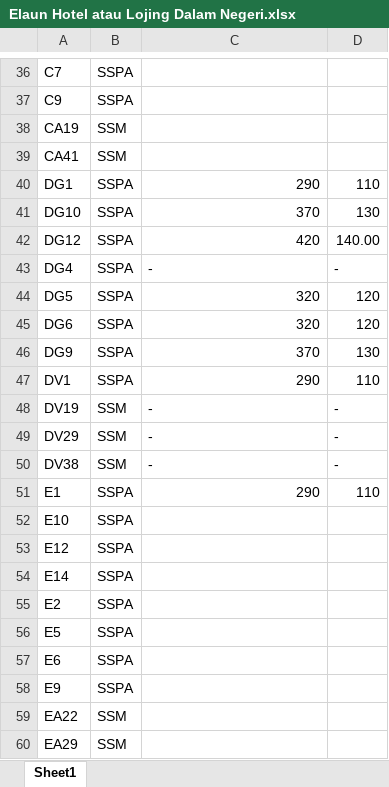
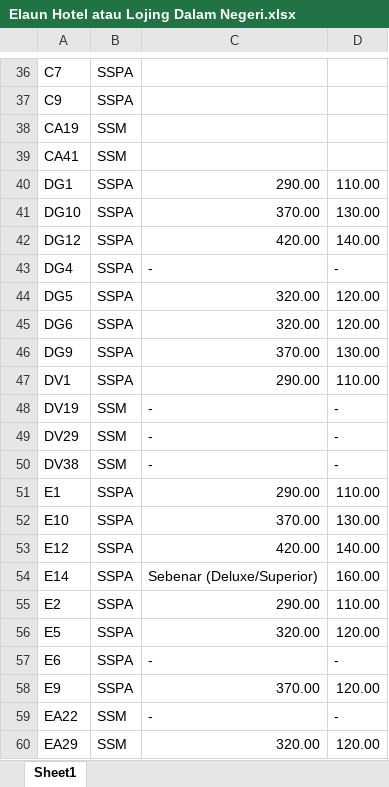
Before and after one commit to BellamyBilcher/LLM-Training, an Excel workbook: 7 Dalam Negeri/Elaun Hotel atau Lojing Dalam Negeri.xlsx, sheet Sheet1, drawn as a sheet; only a part is shown, gaps mark what is left out; values as stored, in another font and other column widths than the file's, no borders; the diff covers the shown part only; the diff names each change by its address in the sheet, - before the commit and + after, or states it on an @@ line.

Commit message:
Update Elaun Hotel atau Lojing Dalam Negeri.xlsx

```diff
--- a/7 Dalam Negeri/Elaun Hotel atau Lojing Dalam Negeri.xlsx (sheet Sheet1)
+++ b/7 Dalam Negeri/Elaun Hotel atau Lojing Dalam Negeri.xlsx (sheet Sheet1)
-C40: 290
+C40: 290.00
-D40: 110
+D40: 110.00
-C41: 370
+C41: 370.00
-D41: 130
+D41: 130.00
-C42: 420
+C42: 420.00
-C44:C45: 320
+C44:C45: 320.00
-D44:D45: 120
+D44:D45: 120.00
-C46: 370
+C46: 370.00
-D46: 130
+D46: 130.00
-C47: 290
+C47: 290.00
-D47: 110
+D47: 110.00
-C51: 290
+C51: 290.00
-D51: 110
+D51: 110.00
-C52: (empty)
+C52: 370.00
-D52: (empty)
+D52: 130.00
-C53: (empty)
+C53: 420.00
-D53: (empty)
+D53: 140.00
-C54: (empty)
+C54: Sebenar (Deluxe/Superior)
-D54: (empty)
+D54: 160.00
-C55: (empty)
+C55: 290.00
-D55: (empty)
+D55: 110.00
-C56: (empty)
+C56: 320.00
-D56: (empty)
+D56: 120.00
-C57: (empty)
+C57: -
-D57: (empty)
+D57: -
-C58: (empty)
+C58: 370.00
-D58: (empty)
+D58: 120.00
-C59: (empty)
+C59: -
-D59: (empty)
+D59: -
-C60: (empty)
+C60: 320.00
-D60: (empty)
+D60: 120.00
```
Also changed, not shown: 240 edited cells elsewhere in this sheet.
